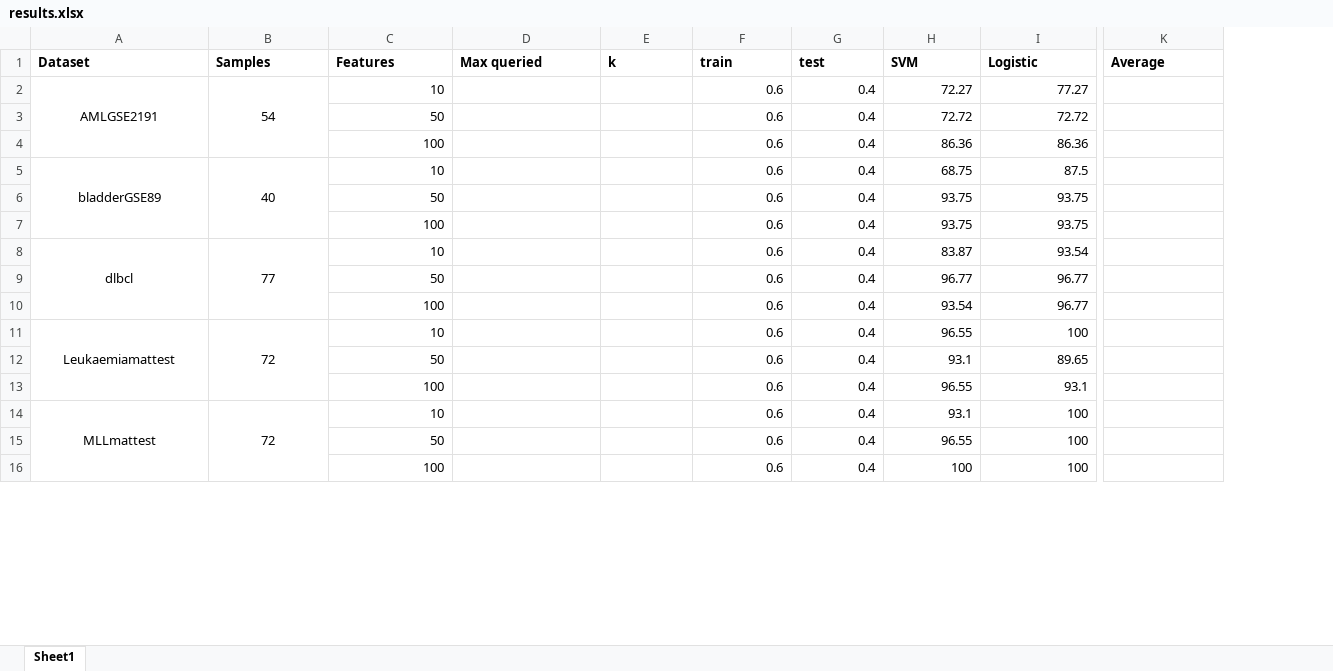
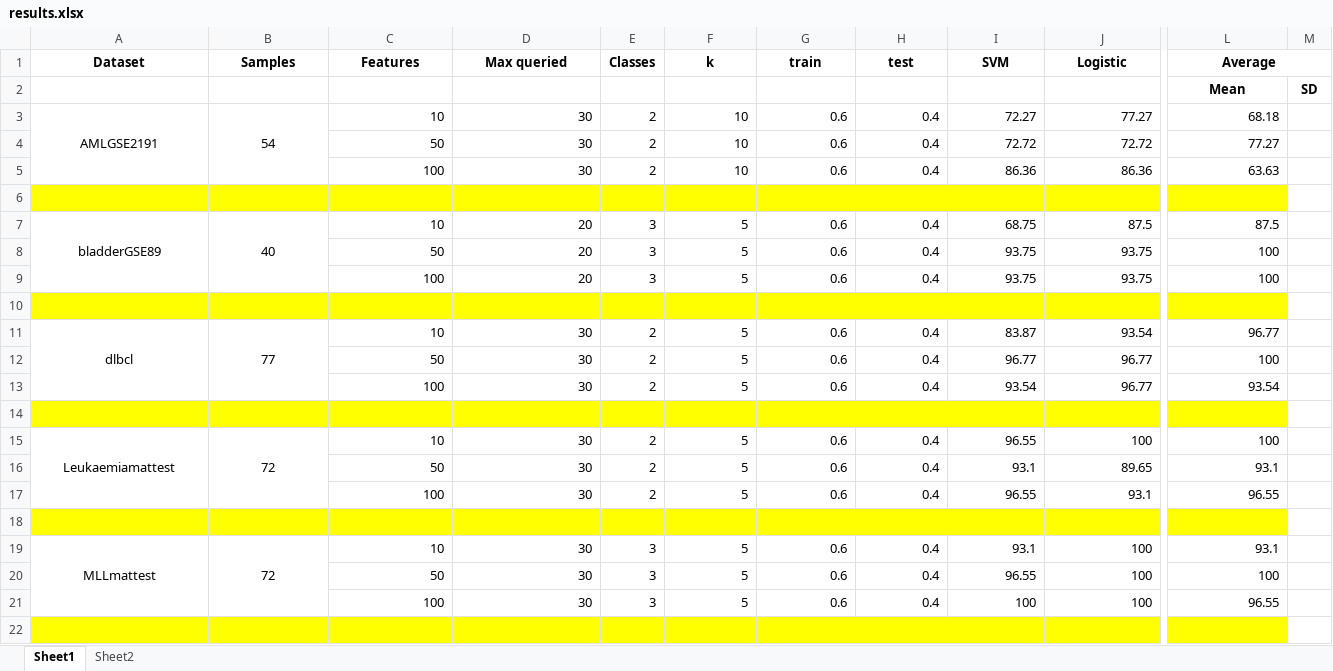
Before and after one commit to anuran-Chakraborty/Active-learning, an Excel workbook: results.xlsx, sheet Sheet1, drawn as a sheet; only a part is shown, gaps mark what is left out; values as stored, in another font and other column widths than the file's, no borders; addresses are those after the commit; rows hold the shown columns only; the diff covers the shown part only; the diff names each change by its address in the sheet, - before the commit and + after, or states it on an @@ line.

```diff
--- a/results.xlsx (sheet Sheet1)
+++ b/results.xlsx (sheet Sheet1)
+sheet tab: Sheet2
+column E (Classes), rows 3-5: all 2; rows 7-9: all 3; rows 11-13: all 2; rows 15-17: all 2; rows 19-21: all 3
+column M, empty
-A1:D1 alignment: left
+A1:D1 alignment: center
-F1:L1 alignment: left
+F1:L1 alignment: center
+L1:M1 merged
+row 2:  |  |  |  |  |  |  |  |  |  | Mean | SD
-D3:D5 (Max queried): (empty)
+D3:D5 (Max queried): 30
-F3:F5 (k): (empty)
+F3:F5 (k): 10
-L3 (Average): (empty)
+L3 (Average): 68.18
-L4 (Average): (empty)
+L4 (Average): 77.27
-L5 (Average): (empty)
+L5 (Average): 63.63
+row 6: (empty)
-D7:D9 (Max queried): (empty)
+D7:D9 (Max queried): 20
-F7:F9 (k): (empty)
+F7:F9 (k): 5
-L7 (Average): (empty)
+L7 (Average): 87.5
-L8:L9 (Average): (empty)
+L8:L9 (Average): 100
+row 10: (empty)
-D11:D13 (Max queried): (empty)
+D11:D13 (Max queried): 30
-F11:F13 (k): (empty)
+F11:F13 (k): 5
-L11 (Average): (empty)
+L11 (Average): 96.77
-L12 (Average): (empty)
+L12 (Average): 100
-L13 (Average): (empty)
+L13 (Average): 93.54
+row 14: (empty)
-D15:D17 (Max queried): (empty)
+D15:D17 (Max queried): 30
-F15:F17 (k): (empty)
+F15:F17 (k): 5
-L15 (Average): (empty)
+L15 (Average): 100
-L16 (Average): (empty)
+L16 (Average): 93.1
-L17 (Average): (empty)
+L17 (Average): 96.55
+row 18: (empty)
-D19:D21 (Max queried): (empty)
+D19:D21 (Max queried): 30
-F19:F21 (k): (empty)
+F19:F21 (k): 5
-L19 (Average): (empty)
+L19 (Average): 93.1
-L20 (Average): (empty)
+L20 (Average): 100
-L21 (Average): (empty)
+L21 (Average): 96.55
+row 22: (empty)
```
Also changed, not shown: 4 added rows, 9 edited cells and cell formats elsewhere in this sheet, 16 other files.
